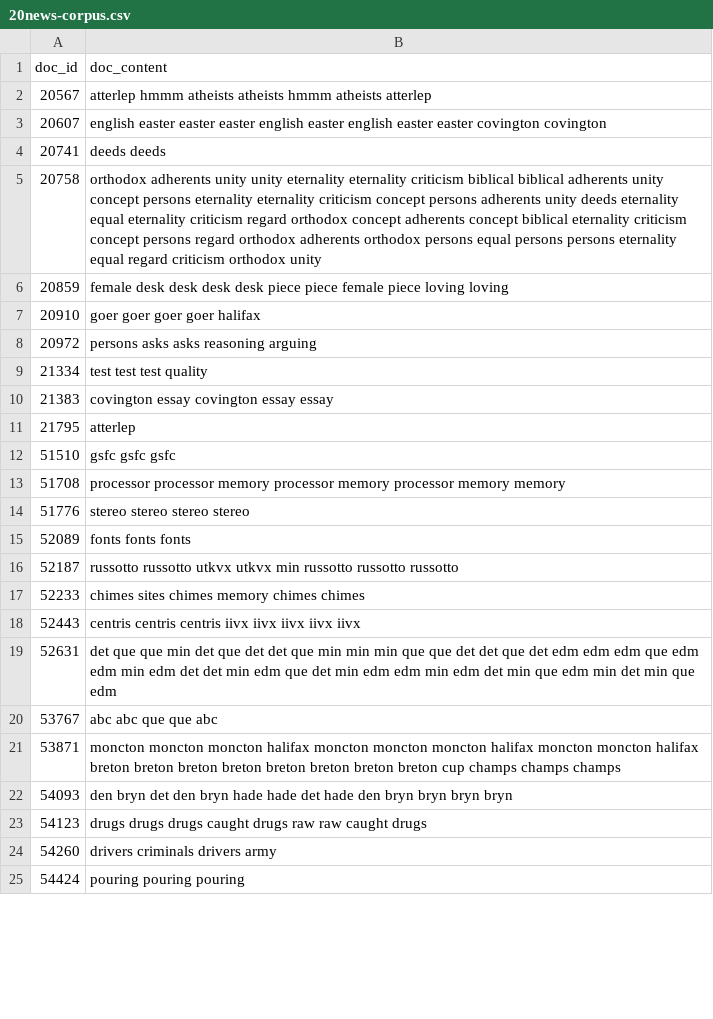
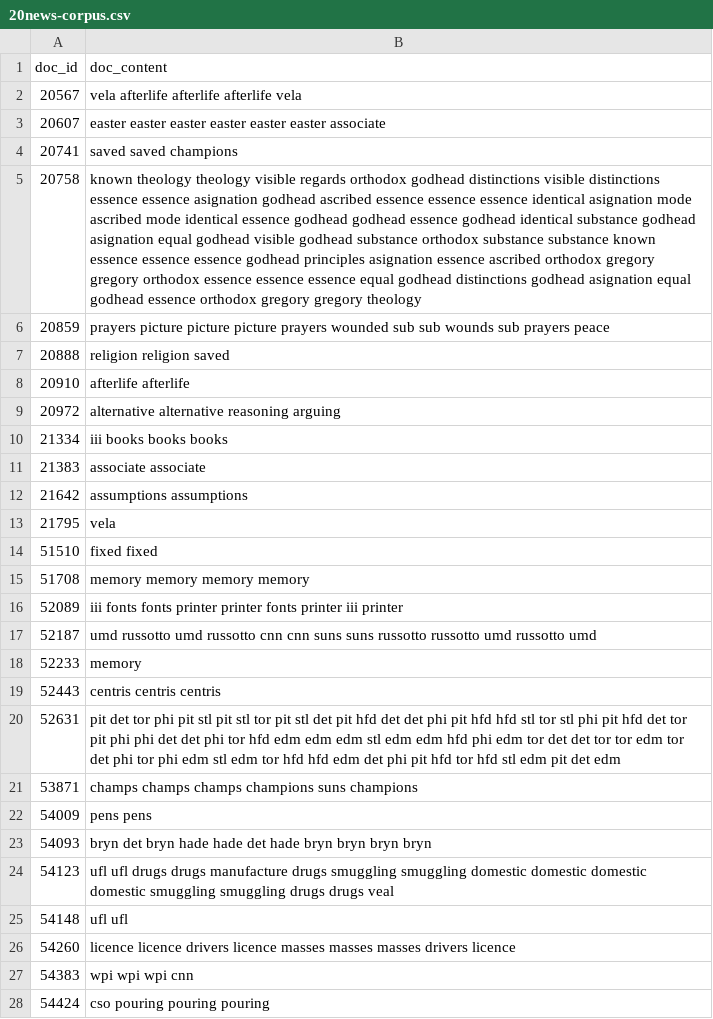
Before and after one commit to UVA-DSI/DS5559, a CSV file: labs/2019-03-21_Lab08/20news-corpus.csv, drawn as a sheet; only a part is shown; the diff covers the shown part only.

```diff
--- a/labs/2019-03-21_Lab08/20news-corpus.csv
+++ b/labs/2019-03-21_Lab08/20news-corpus.csv
@@ -1,25 +1,28 @@
 doc_id,doc_content
-20567,atterlep hmmm atheists atheists hmmm atheists atterlep
-20607,english easter easter easter english easter english easter easter covington covington
-20741,deeds deeds
-20758,orthodox adherents unity unity eternality eternality criticism biblical biblical adherents unity concept persons eternality eternality criticism concept persons adherents unity deeds eternality equal eternality criticism regard orthodox concept adherents concept biblical eternality criticism concept persons regard orthodox adherents orthodox persons equal persons persons eternality equal regard criticism orthodox unity
-20859,female desk desk desk desk piece piece female piece loving loving
-20910,goer goer goer goer halifax
-20972,persons asks asks reasoning arguing
-21334,test test test quality
-21383,covington essay covington essay essay
-21795,atterlep
-51510,gsfc gsfc gsfc
-51708,processor processor memory processor memory processor memory memory
-51776,stereo stereo stereo stereo
-52089,fonts fonts fonts
-52187,russotto russotto utkvx utkvx min russotto russotto russotto
-52233,chimes sites chimes memory chimes chimes
-52443,centris centris centris iivx iivx iivx iivx iivx
-52631,det que que min det que det det que min min min que que det det que det edm edm edm que edm edm min edm det det min edm que det min edm edm min edm det min que edm min det min que edm
-53767,abc abc que que abc
-53871,moncton moncton moncton halifax moncton moncton moncton halifax moncton moncton halifax breton breton breton breton breton breton breton breton cup champs champs champs
-54093,den bryn det den bryn hade hade det hade den bryn bryn bryn bryn
-54123,drugs drugs drugs caught drugs raw raw caught drugs
-54260,drivers criminals drivers army
-54424,pouring pouring pouring
+20567,vela afterlife afterlife afterlife vela
+20607,easter easter easter easter easter easter associate
+20741,saved saved champions
+20758,known theology theology visible regards orthodox godhead distinctions visible distinctions essence essence asignation godhead ascribed essence essence essence identical asignation mode ascribed mode identical essence godhead godhead essence godhead identical substance godhead asignation equal godhead visible godhead substance orthodox substance substance known essence essence essence godhead principles asignation essence ascribed orthodox gregory gregory orthodox essence essence essence equal godhead distinctions godhead asignation equal godhead essence orthodox gregory gregory theology
+20859,prayers picture picture picture prayers wounded sub sub wounds sub prayers peace
+20888,religion religion saved
+20910,afterlife afterlife
+20972,alternative alternative reasoning arguing
+21334,iii books books books
+21383,associate associate
+21642,assumptions assumptions
+21795,vela
+51510,fixed fixed
+51708,memory memory memory memory
+52089,iii fonts fonts printer printer fonts printer iii printer
+52187,umd russotto umd russotto cnn cnn suns suns russotto russotto umd russotto umd
+52233,memory
+52443,centris centris centris
+52631,pit det tor phi pit stl pit stl tor pit stl det pit hfd det det phi pit hfd hfd stl tor stl phi pit hfd det tor pit phi phi det det phi tor hfd edm edm edm stl edm edm hfd phi edm tor det det tor tor edm tor det phi tor phi edm stl edm tor hfd hfd edm det phi pit hfd tor hfd stl edm pit det edm
+53871,champs champs champs champions suns champions
+54009,pens pens
+54093,bryn det bryn hade hade det hade bryn bryn bryn bryn
+54123,ufl ufl drugs drugs manufacture drugs smuggling smuggling domestic domestic domestic domestic smuggling smuggling drugs drugs veal
+54148,ufl ufl
+54260,licence licence drivers licence masses masses masses drivers licence
+54383,wpi wpi wpi cnn
+54424,cso pouring pouring pouring
```
Also changed, not shown: 8 added rows, 10 removed rows and 30 edited cells elsewhere in this file, 12 other files.
